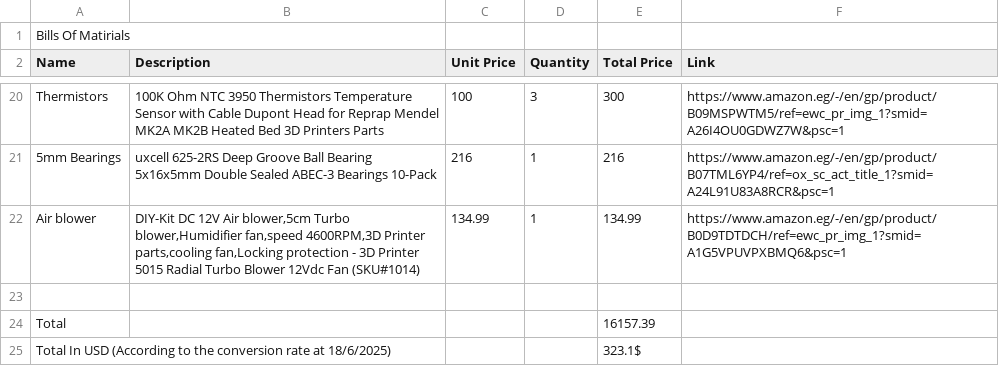
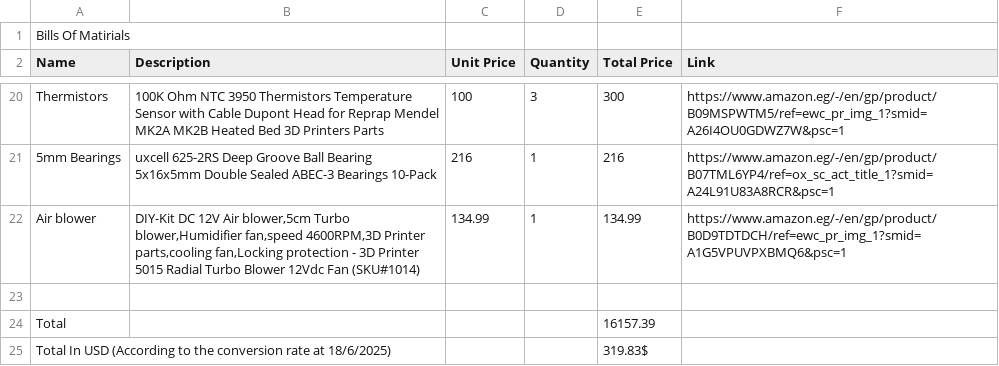
Before and after one commit to MohamedAlDeep/Eco-M3-Deep, a CSV file: BOM.csv, drawn as a sheet; only a part is shown, gaps mark what is left out.

```diff
--- a/BOM.csv
+++ b/BOM.csv
@@ -24,2 +24,2 @@ Air blower,"DIY-Kit DC 12V Air blower,5cm Turbo blower,Humidifier fan,speed 4600
 Total,,,,16157.39,
-Total In USD (According to the conversion rate at 18/6/2025),,,,323.1$,
+Total In USD (According to the conversion rate at 18/6/2025),,,,319.83$,
```
Also changed, not shown: 1 other file.
